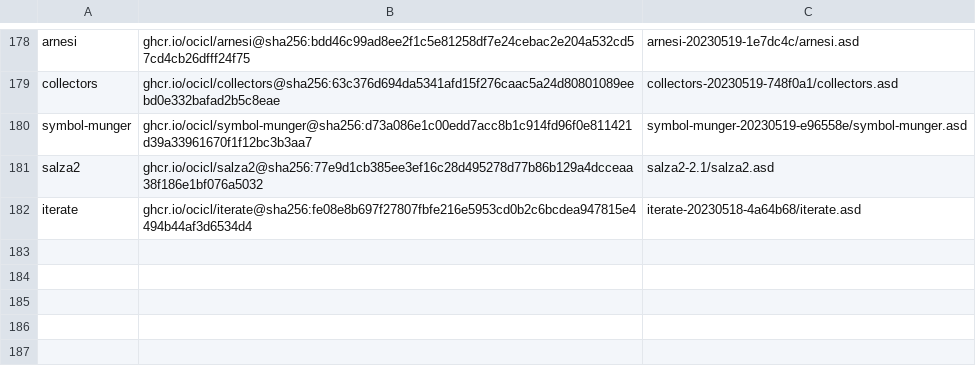
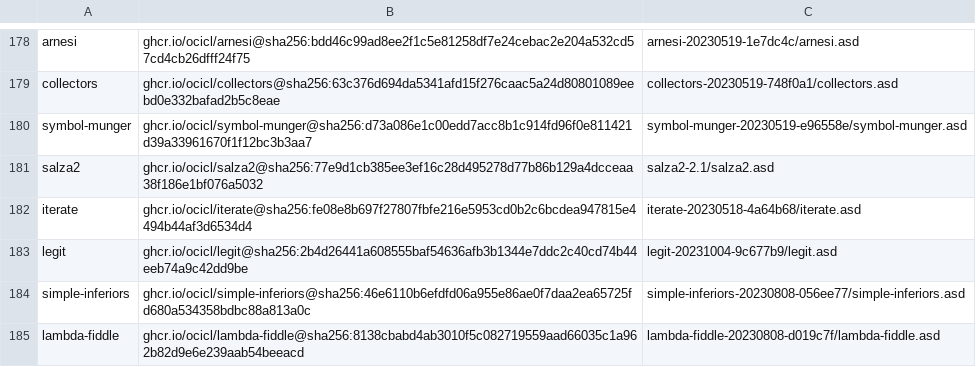
Before and after one commit to atgreen/red-light-green-light, a CSV file: systems.csv, drawn as a sheet; only a part is shown, gaps mark what is left out; the diff names each change by its address in the sheet, - before the commit and + after, or states it on an @@ line.

Commit message:
Get version string with legit.  Abandon quicklisp in Makefile.

```diff
--- a/systems.csv
+++ b/systems.csv
+row 183: legit | ghcr.io/ocicl/legit@sha256:2b4d26441a608555baf54636afb3b1344e7ddc2c40cd74b44eeb74a9c42dd9be | legit-20231004-9c677b9/legit.asd
+row 184: simple-inferiors | ghcr.io/ocicl/simple-inferiors@sha256:46e6110b6efdfd06a955e86ae0f7daa2ea65725fd680a534358bdbc88a813a0c | simple-inferiors-20230808-056ee77/simple-inferiors.asd
+row 185: lambda-fiddle | ghcr.io/ocicl/lambda-fiddle@sha256:8138cbabd4ab3010f5c082719559aad66035c1a962b82d9e6e239aab54beeacd | lambda-fiddle-20230808-d019c7f/lambda-fiddle.asd
```
Also changed, not shown: 3 other files.
